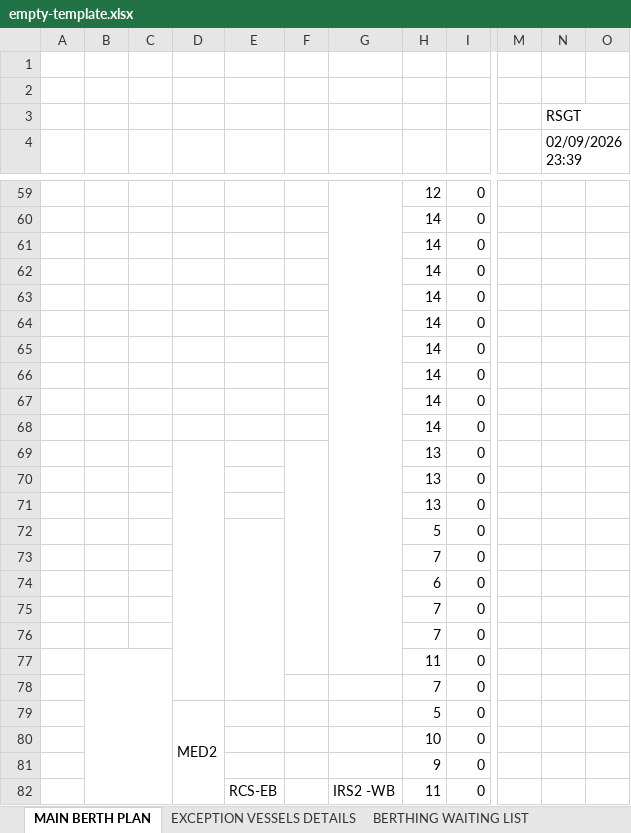
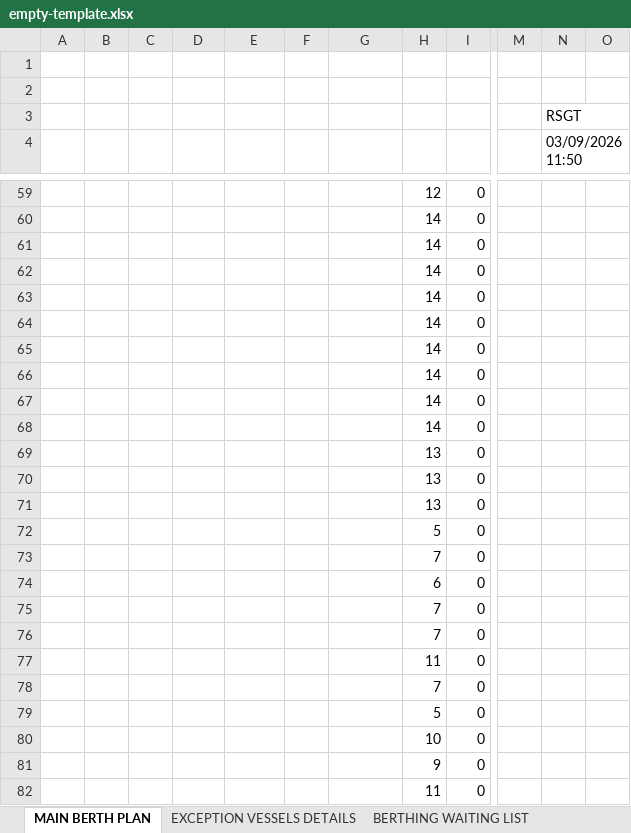
Before and after one commit to Prakash-V-S/RSGT-Berth-Sechedule-POC, an Excel workbook: empty-template.xlsx, sheet MAIN BERTH PLAN, drawn as a sheet; only a part is shown, gaps mark what is left out; values as stored, in another font and other column widths than the file's, no cell formats; charts and pictures and conditional formats and table styles not drawn; the diff covers the shown part only; the diff names each change by its address in the sheet, - before the commit and + after, or states it on an @@ line.

```diff
--- a/empty-template.xlsx (sheet MAIN BERTH PLAN)
+++ b/empty-template.xlsx (sheet MAIN BERTH PLAN)
-N4: 02/09/2026 23:39
+N4: 03/09/2026 11:50
-G59:G77 merged
-D69:D78 merged
-F69:F77 merged
-E72:E78 merged
-B77:C89 merged
-D79: MED2
+D79: (empty)
-D79:D91 merged
-E82: RCS-EB
+E82: (empty)
-E82:E90 merged
-G82: IRS2 -WB
+G82: (empty)
-G82:G89 merged
```
Also changed, not shown: 18 edited cells and merged cells elsewhere in this sheet, sheet BERTHING WAITING LIST, sheet OMITING VESSELS, cell formats, formulas that keep their value, charts or pictures, 41 other files.
